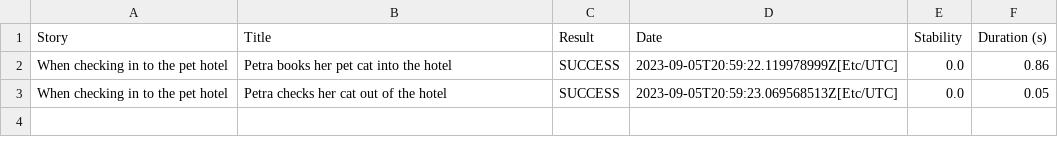
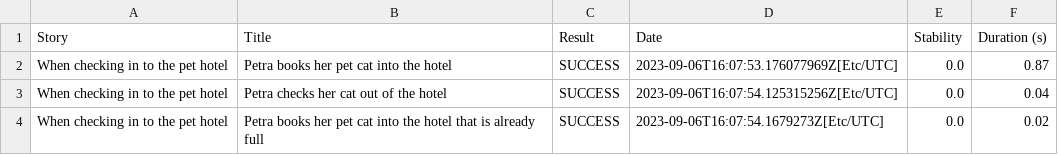
Before and after one commit to serenity-dojo/exercise-2-vjexplorer, a CSV file: context_under_1_second_duration_under_1_second.csv, drawn as a sheet.

```diff
--- a/context_under_1_second_duration_under_1_second.csv
+++ b/context_under_1_second_duration_under_1_second.csv
@@ -1,3 +1,4 @@
 "Story","Title","Result","Date","Stability","Duration (s)"
-"When checking in to the pet hotel","Petra books her pet cat into the hotel","SUCCESS","2023-09-05T20:59:22.119978999Z[Etc/UTC]","0.0","0.86"
-"When checking in to the pet hotel","Petra checks her cat out of the hotel","SUCCESS","2023-09-05T20:59:23.069568513Z[Etc/UTC]","0.0","0.05"
+"When checking in to the pet hotel","Petra books her pet cat into the hotel","SUCCESS","2023-09-06T16:07:53.176077969Z[Etc/UTC]","0.0","0.87"
+"When checking in to the pet hotel","Petra checks her cat out of the hotel","SUCCESS","2023-09-06T16:07:54.125315256Z[Etc/UTC]","0.0","0.04"
+"When checking in to the pet hotel","Petra books her pet cat into the hotel that is already full","SUCCESS","2023-09-06T16:07:54.1679273Z[Etc/UTC]","0.0","0.02"
```
Also changed, not shown: context_under_1_second_result_success.csv, context_when_checking_in_to_the_pet_hotel_duration_under_1_second.csv, 23 other files.
